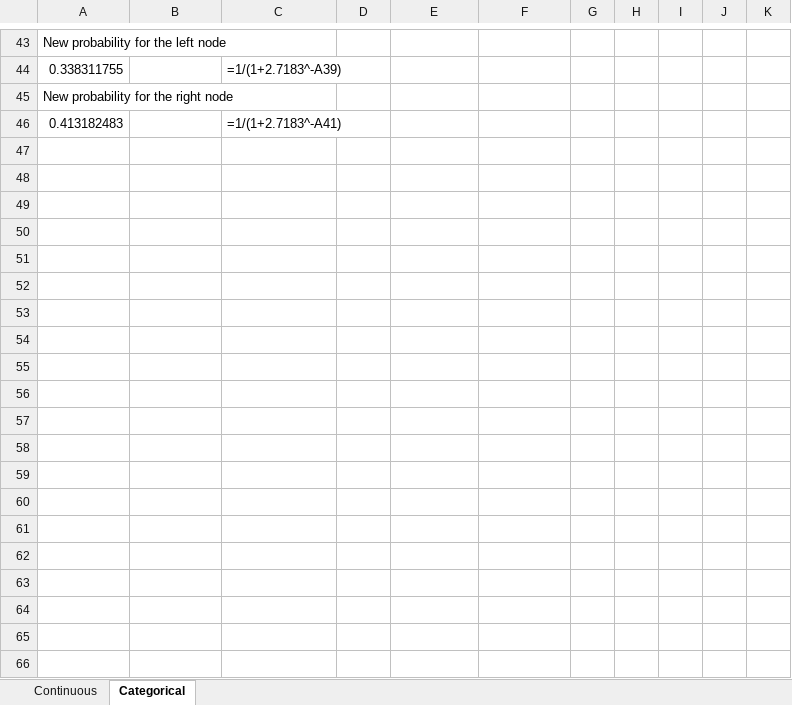
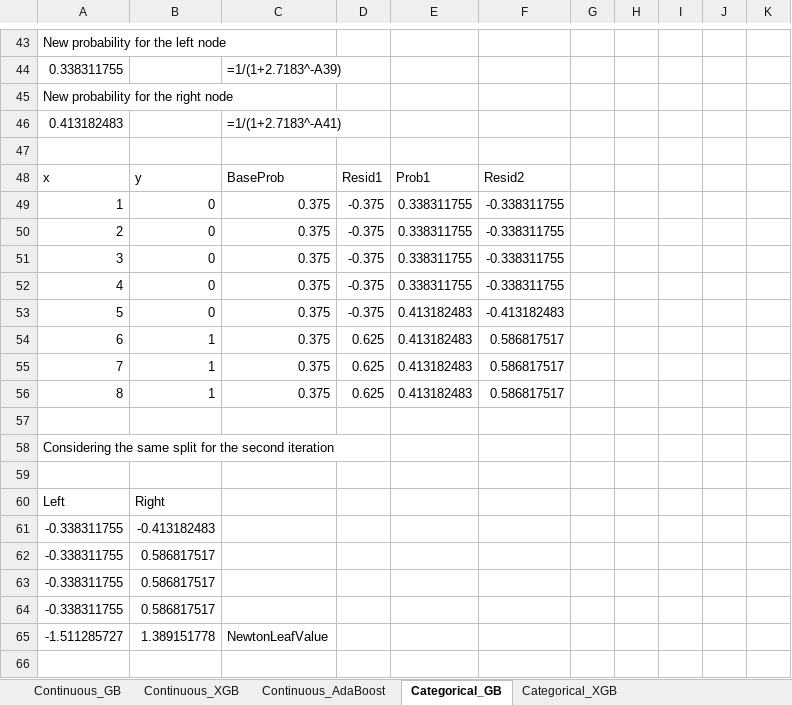
Before and after one commit to realshubhamraut/CDAC-DBDA-coursework, an Excel workbook: 08.advanced-analytics-stats/data/GB_Shared.xlsx, sheet Categorical_GB, drawn as a sheet; only a part is shown, gaps mark what is left out; values as stored, in another font and other column widths than the file's, no borders; the diff covers the shown part only; the diff names each change by its address in the sheet, - before the commit and + after, or states it on an @@ line.

```diff
--- a/08.advanced-analytics-stats/data/GB_Shared.xlsx (sheet Categorical_GB)
+++ b/08.advanced-analytics-stats/data/GB_Shared.xlsx (sheet Categorical_GB)
-sheet tab: Continuous
+sheet tab: Continuous_GB
-sheet tab: Categorical
+sheet tab: Categorical_GB
+sheet tab: Continuous_XGB
+sheet tab: Continuous_AdaBoost
+sheet tab: Categorical_XGB
+row 47: (empty)
+row 48: x | y | BaseProb | Resid1 | Prob1 | Resid2
+row 49: 1 | 0 | 0.375 | -0.375 | 0.338311755 | -0.338311755
+row 50: 2 | 0 | 0.375 | -0.375 | 0.338311755 | -0.338311755
+row 51: 3 | 0 | 0.375 | -0.375 | 0.338311755 | -0.338311755
+row 52: 4 | 0 | 0.375 | -0.375 | 0.338311755 | -0.338311755
+row 53: 5 | 0 | 0.375 | -0.375 | 0.413182483 | -0.413182483
+row 54: 6 | 1 | 0.375 | 0.625 | 0.413182483 | 0.586817517
+row 55: 7 | 1 | 0.375 | 0.625 | 0.413182483 | 0.586817517
+row 56: 8 | 1 | 0.375 | 0.625 | 0.413182483 | 0.586817517
+row 57: (empty)
+row 58: Considering the same split for the second iteration
+row 59: (empty)
+row 60: Left | Right
+row 61: -0.338311755 | -0.413182483
+row 62: -0.338311755 | 0.586817517
+row 63: -0.338311755 | 0.586817517
+row 64: -0.338311755 | 0.586817517
+row 65: -1.511285727 | 1.389151778 | NewtonLeafValue
+row 66: (empty)
```
Also changed, not shown: 19 added rows elsewhere in this sheet, charts or pictures.
